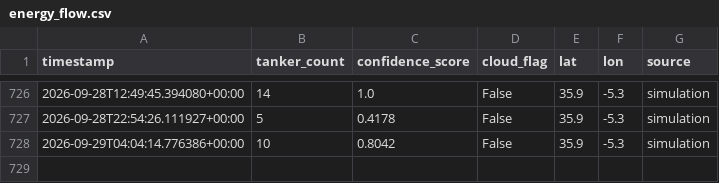
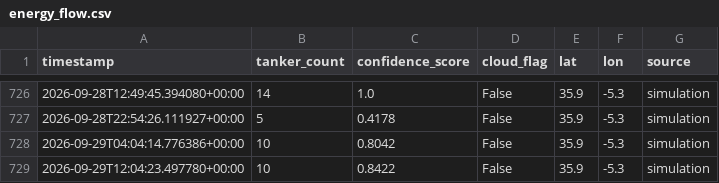
Before and after one commit to jordan742/Aether, a CSV file: data/energy_flow.csv, drawn as a sheet; only a part is shown, gaps mark what is left out; the diff names each change by its address in the sheet, - before the commit and + after, or states it on an @@ line.

```diff
--- a/data/energy_flow.csv
+++ b/data/energy_flow.csv
+row 729: 2026-09-29T12:04:23.497780+00:00 | 10 | 0.8422 | False | 35.9 | -5.3 | simulation
```
